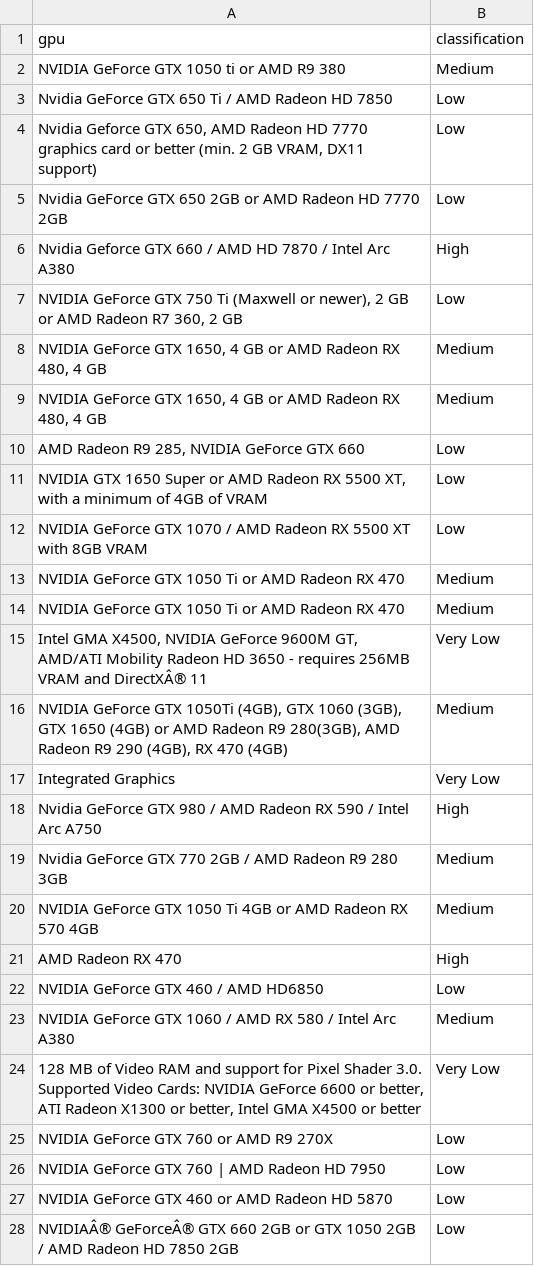
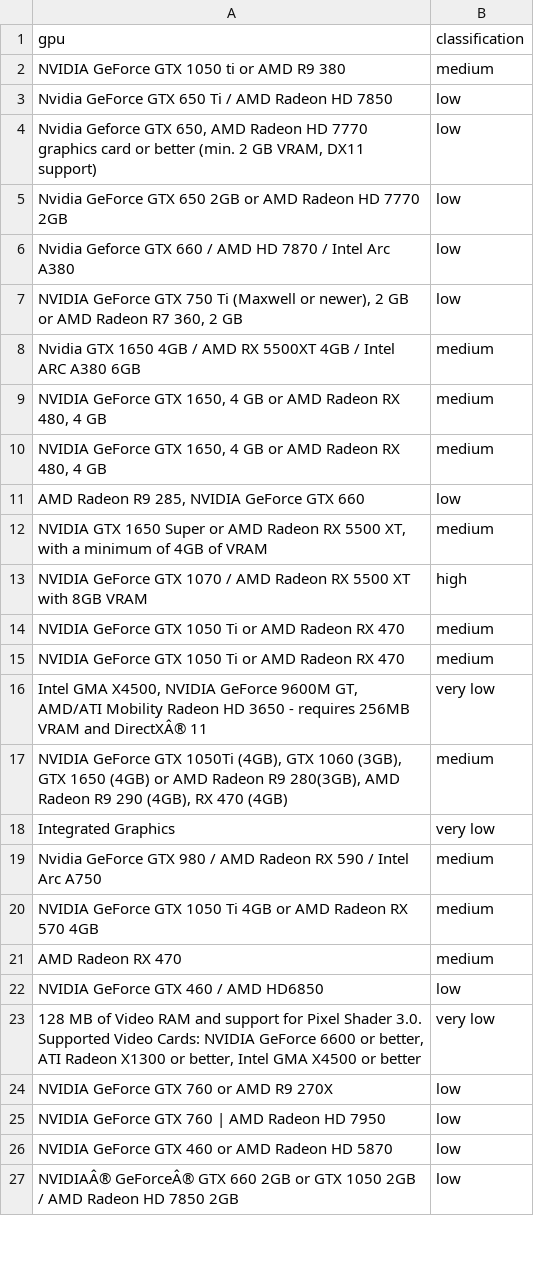
Before and after one commit to AlortCraft/Projeto-ICD-Steam, a CSV file: data/gpu_classification.csv, drawn as a sheet; only a part is shown; the diff covers the shown part only.

```diff
--- a/data/gpu_classification.csv
+++ b/data/gpu_classification.csv
@@ -1,28 +1,27 @@
 gpu,classification
-NVIDIA GeForce GTX 1050 ti or AMD R9 380,Medium
-Nvidia GeForce GTX 650 Ti / AMD Radeon HD 7850,Low
-"Nvidia Geforce GTX 650, AMD Radeon HD 7770 graphics card or better (min. 2 GB VRAM, DX11 support)",Low
-Nvidia GeForce GTX 650 2GB or AMD Radeon HD 7770 2GB,Low
-Nvidia Geforce GTX 660 / AMD HD 7870 / Intel Arc A380,High
-"NVIDIA GeForce GTX 750 Ti (Maxwell or newer), 2 GB or AMD Radeon R7 360, 2 GB",Low
-"NVIDIA GeForce GTX 1650, 4 GB or AMD Radeon RX 480, 4 GB",Medium
-"NVIDIA GeForce GTX 1650, 4 GB or AMD Radeon RX 480, 4 GB",Medium
-"AMD Radeon R9 285, NVIDIA GeForce GTX 660",Low
-"NVIDIA GTX 1650 Super or AMD Radeon RX 5500 XT, with a minimum of 4GB of VRAM",Low
-NVIDIA GeForce GTX 1070 / AMD Radeon RX 5500 XT with 8GB VRAM,Low
-NVIDIA GeForce GTX 1050 Ti or AMD Radeon RX 470,Medium
-NVIDIA GeForce GTX 1050 Ti or AMD Radeon RX 470,Medium
-"Intel GMA X4500, NVIDIA GeForce 9600M GT, AMD/ATI Mobility Radeon HD 3650 - requires 256MB VRAM and DirectXÂ® 11",Very Low
-"NVIDIA GeForce GTX 1050Ti (4GB), GTX 1060 (3GB), GTX 1650 (4GB) or AMD Radeon R9 280(3GB), AMD Radeon R9 290 (4GB), RX 470 (4GB)",Medium
-Integrated Graphics,Very Low
-Nvidia GeForce GTX 980 / AMD Radeon RX 590 / Intel Arc A750,High
-Nvidia GeForce GTX 770 2GB / AMD Radeon R9 280 3GB,Medium
-NVIDIA GeForce GTX 1050 Ti 4GB or AMD Radeon RX 570 4GB,Medium
-AMD Radeon RX 470,High
-NVIDIA GeForce GTX 460 / AMD HD6850,Low
-NVIDIA GeForce GTX 1060 / AMD RX 580 / Intel Arc A380,Medium
-"128 MB of Video RAM and support for Pixel Shader 3.0. Supported Video Cards: NVIDIA GeForce 6600 or better, ATI Radeon X1300 or better, Intel GMA X4500 or better",Very Low
-NVIDIA GeForce GTX 760 or AMD R9 270X,Low
-NVIDIA GeForce GTX 760 | AMD Radeon HD 7950,Low
-NVIDIA GeForce GTX 460 or AMD Radeon HD 5870,Low
-NVIDIAÂ® GeForceÂ® GTX 660 2GB or GTX 1050 2GB / AMD Radeon HD 7850 2GB,Low
+NVIDIA GeForce GTX 1050 ti or AMD R9 380,medium
+Nvidia GeForce GTX 650 Ti / AMD Radeon HD 7850,low
+"Nvidia Geforce GTX 650, AMD Radeon HD 7770 graphics card or better (min. 2 GB VRAM, DX11 support)",low
+Nvidia GeForce GTX 650 2GB or AMD Radeon HD 7770 2GB,low
+Nvidia Geforce GTX 660 / AMD HD 7870 / Intel Arc A380,low
+"NVIDIA GeForce GTX 750 Ti (Maxwell or newer), 2 GB or AMD Radeon R7 360, 2 GB",low
+Nvidia GTX 1650 4GB / AMD RX 5500XT 4GB / Intel ARC A380 6GB,medium
+"NVIDIA GeForce GTX 1650, 4 GB or AMD Radeon RX 480, 4 GB",medium
+"NVIDIA GeForce GTX 1650, 4 GB or AMD Radeon RX 480, 4 GB",medium
+"AMD Radeon R9 285, NVIDIA GeForce GTX 660",low
+"NVIDIA GTX 1650 Super or AMD Radeon RX 5500 XT, with a minimum of 4GB of VRAM",medium
+NVIDIA GeForce GTX 1070 / AMD Radeon RX 5500 XT with 8GB VRAM,high
+NVIDIA GeForce GTX 1050 Ti or AMD Radeon RX 470,medium
+NVIDIA GeForce GTX 1050 Ti or AMD Radeon RX 470,medium
+"Intel GMA X4500, NVIDIA GeForce 9600M GT, AMD/ATI Mobility Radeon HD 3650 - requires 256MB VRAM and DirectXÂ® 11",very low
+"NVIDIA GeForce GTX 1050Ti (4GB), GTX 1060 (3GB), GTX 1650 (4GB) or AMD Radeon R9 280(3GB), AMD Radeon R9 290 (4GB), RX 470 (4GB)",medium
+Integrated Graphics,very low
+Nvidia GeForce GTX 980 / AMD Radeon RX 590 / Intel Arc A750,medium
+NVIDIA GeForce GTX 1050 Ti 4GB or AMD Radeon RX 570 4GB,medium
+AMD Radeon RX 470,medium
+NVIDIA GeForce GTX 460 / AMD HD6850,low
+"128 MB of Video RAM and support for Pixel Shader 3.0. Supported Video Cards: NVIDIA GeForce 6600 or better, ATI Radeon X1300 or better, Intel GMA X4500 or better",very low
+NVIDIA GeForce GTX 760 or AMD R9 270X,low
+NVIDIA GeForce GTX 760 | AMD Radeon HD 7950,low
+NVIDIA GeForce GTX 460 or AMD Radeon HD 5870,low
+NVIDIAÂ® GeForceÂ® GTX 660 2GB or GTX 1050 2GB / AMD Radeon HD 7850 2GB,low
```
Also changed, not shown: 1 added row, 9 removed rows and 36 edited cells elsewhere in this file, 8 other files.
